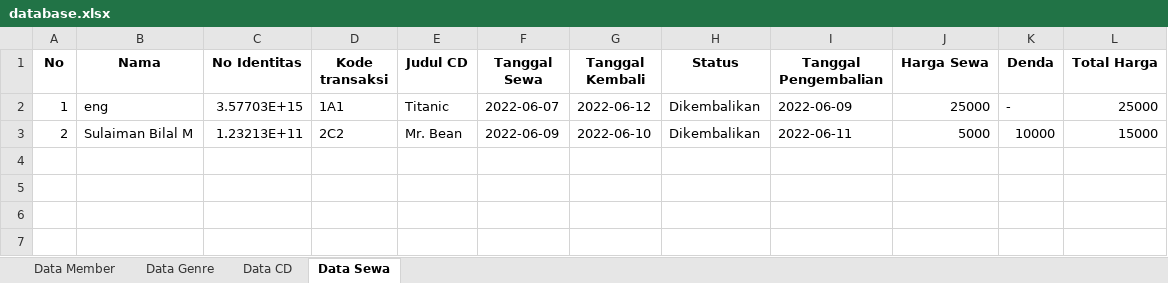
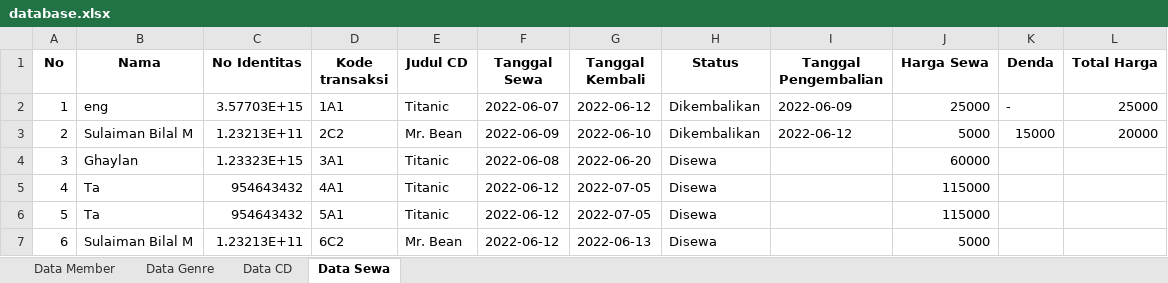
Before and after one commit to talithabertha/Persewaan-CD, an Excel workbook: database.xlsx, sheet Data Sewa, drawn as a sheet; values as stored, in another font and other column widths than the file's, no borders; the diff names each change by its address in the sheet, - before the commit and + after, or states it on an @@ line.

```diff
--- a/database.xlsx (sheet Data Sewa)
+++ b/database.xlsx (sheet Data Sewa)
-I3 (Tanggal Pengembalian): 2022-06-11
+I3 (Tanggal Pengembalian): 2022-06-12
-K3 (Denda): 10000
+K3 (Denda): 15000
-L3 (Total Harga): 15000
+L3 (Total Harga): 20000
+row 4: 3 | Ghaylan | 1.23323E+15 | 3A1 | Titanic | 2022-06-08 | 2022-06-20 | Disewa |  | 60000
+row 5: 4 | Ta | 954643432 | 4A1 | Titanic | 2022-06-12 | 2022-07-05 | Disewa |  | 115000
+row 6: 5 | Ta | 954643432 | 5A1 | Titanic | 2022-06-12 | 2022-07-05 | Disewa |  | 115000
+row 7: 6 | Sulaiman Bilal M | 1.23213E+11 | 6C2 | Mr. Bean | 2022-06-12 | 2022-06-13 | Disewa |  | 5000
```
Also changed, not shown: sheet Data Member, sheet Data CD, sheet Data Genre, 1 other file.
